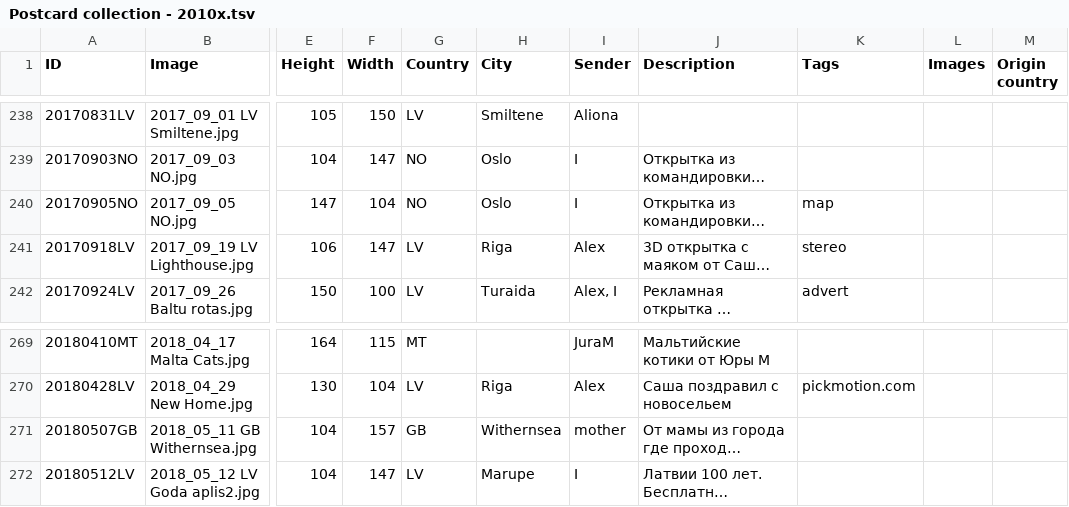
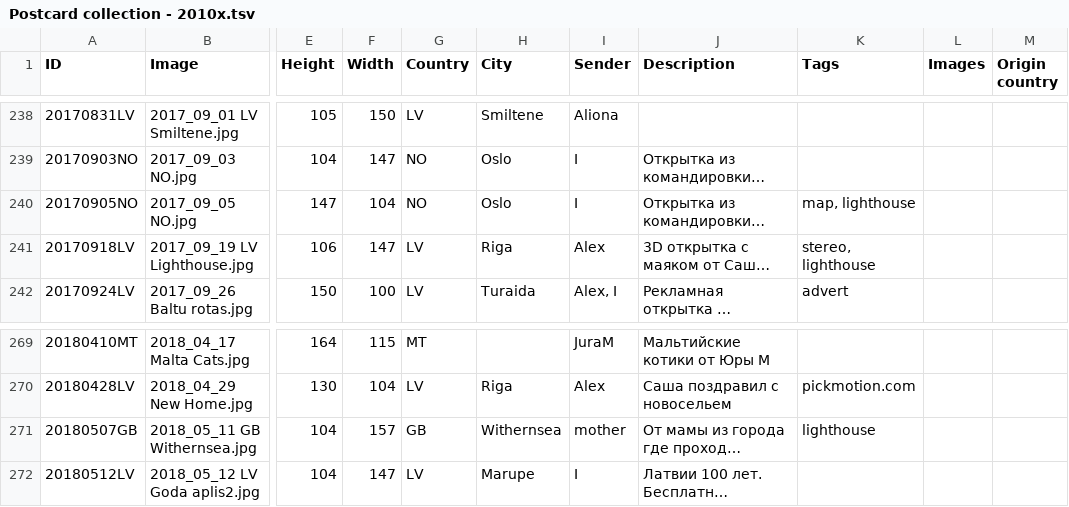
Before and after one commit to KarinaCher/collection, a TSV file: src/main/resources/Postcard collection - 2010x.tsv, drawn as a sheet; only a part is shown, gaps mark what is left out; long unchanged cells end in …; the diff names each change by its address in the sheet, - before the commit and + after, or states it on an @@ line.

```diff
--- a/src/main/resources/Postcard collection - 2010x.tsv
+++ b/src/main/resources/Postcard collection - 2010x.tsv
-K240 (Tags): map
+K240 (Tags): map, lighthouse
-K241 (Tags): stereo
+K241 (Tags): stereo, lighthouse
-K271 (Tags): (empty)
+K271 (Tags): lighthouse
```
Also changed, not shown: src/main/resources/Postcard collection - 2019.tsv, src/main/resources/Postcard collection - 2020.tsv, 6 other files.
